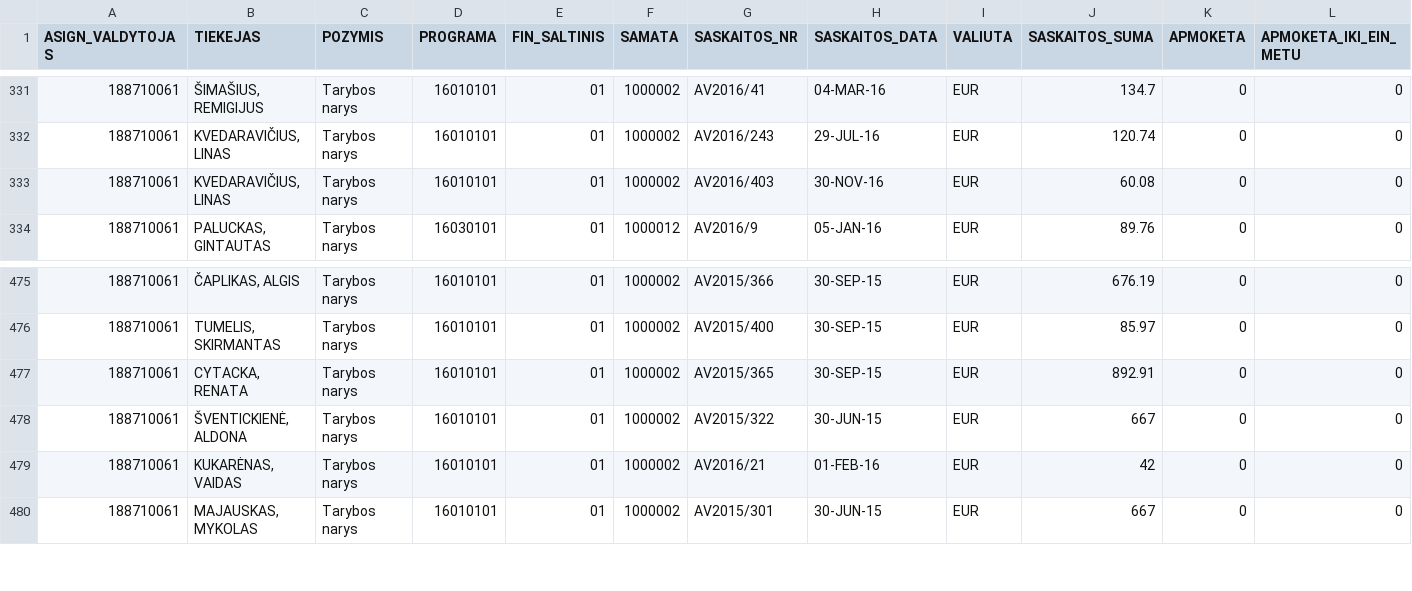
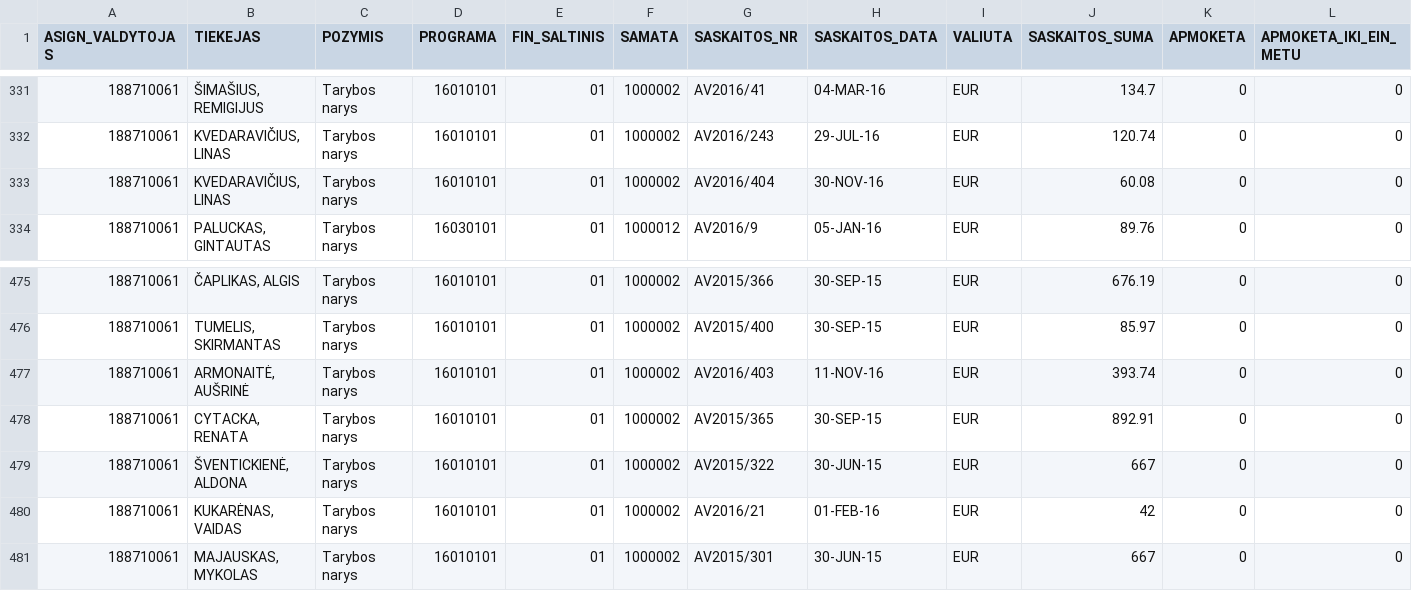
Before and after one commit to vilnius/taryba, a CSV file: expenses/expenses.csv, drawn as a sheet; only a part is shown, gaps mark what is left out; rows hold the shown columns only; the diff names each change by its address in the sheet, - before the commit and + after, or states it on an @@ line.

```diff
--- a/expenses/expenses.csv
+++ b/expenses/expenses.csv
-G333 (SASKAITOS_NR): AV2016/403
+G333 (SASKAITOS_NR): AV2016/404
+row 477: 188710061 | ARMONAITĖ, AUŠRINĖ | Tarybos narys | 16010101 | 01 | 1000002 | AV2016/403 | 11-NOV-16 | EUR | 393.74 | 0 | 0
```
Also changed, not shown: data/meeting_groups.csv, data/meetings.csv, 3 other files.
